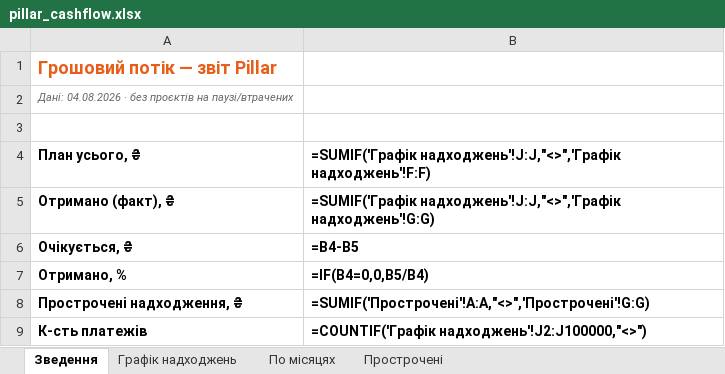
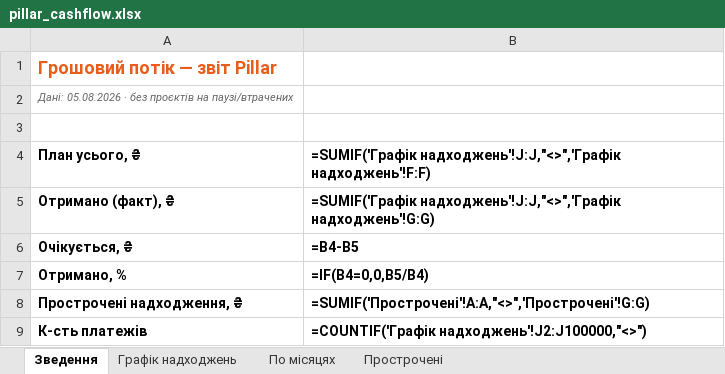
Before and after one commit to aleksandrkhoma-coder/pillar, an Excel workbook: pillar_cashflow.xlsx, sheet Зведення, drawn as a sheet; values as stored, in another font and other column widths than the file's, no borders; formulas without a stored value are shown as written; the diff names each change by its address in the sheet, - before the commit and + after, or states it on an @@ line.

```diff
--- a/pillar_cashflow.xlsx (sheet Зведення)
+++ b/pillar_cashflow.xlsx (sheet Зведення)
-A2: Дані: 04.08.2026 · без…
+A2: Дані: 05.08.2026 · без…
```
Also changed, not shown: 48 other files.
